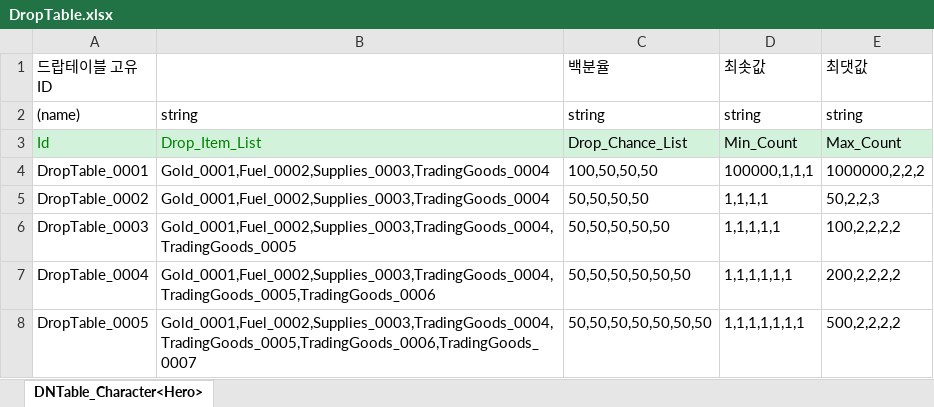
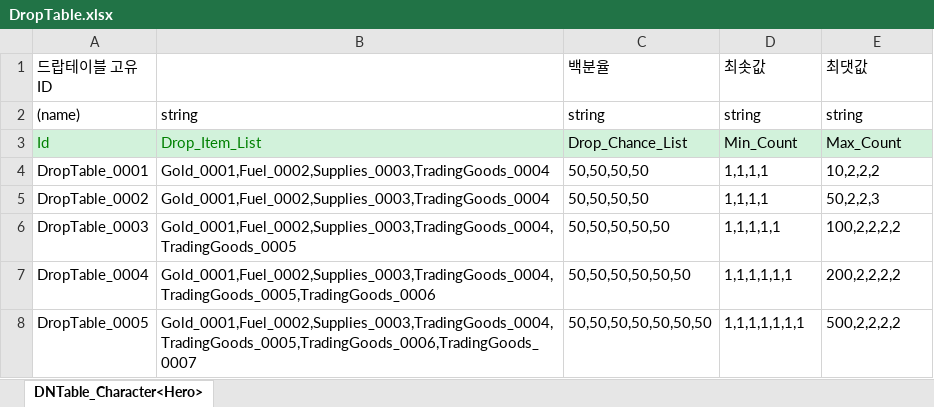
Before and after one commit to shepherdstar27/miniProject_2D, an Excel workbook: JsonConverter/ExcelFiles/DropTable.xlsx, sheet DNTable_Character<Hero>, drawn as a sheet; values as stored, in another font and other column widths than the file's, no borders; the diff names each change by its address in the sheet, - before the commit and + after, or states it on an @@ line.

```diff
--- a/JsonConverter/ExcelFiles/DropTable.xlsx (sheet DNTable_Character<Hero>)
+++ b/JsonConverter/ExcelFiles/DropTable.xlsx (sheet DNTable_Character<Hero>)
-C4 (백분율): 100,50,50,50
+C4 (백분율): 50,50,50,50
-D4 (최솟값): 100000,1,1,1
+D4 (최솟값): 1,1,1,1
-E4 (최댓값): 1000000,2,2,2
+E4 (최댓값): 10,2,2,2
```
Also changed, not shown: 22 other files.
